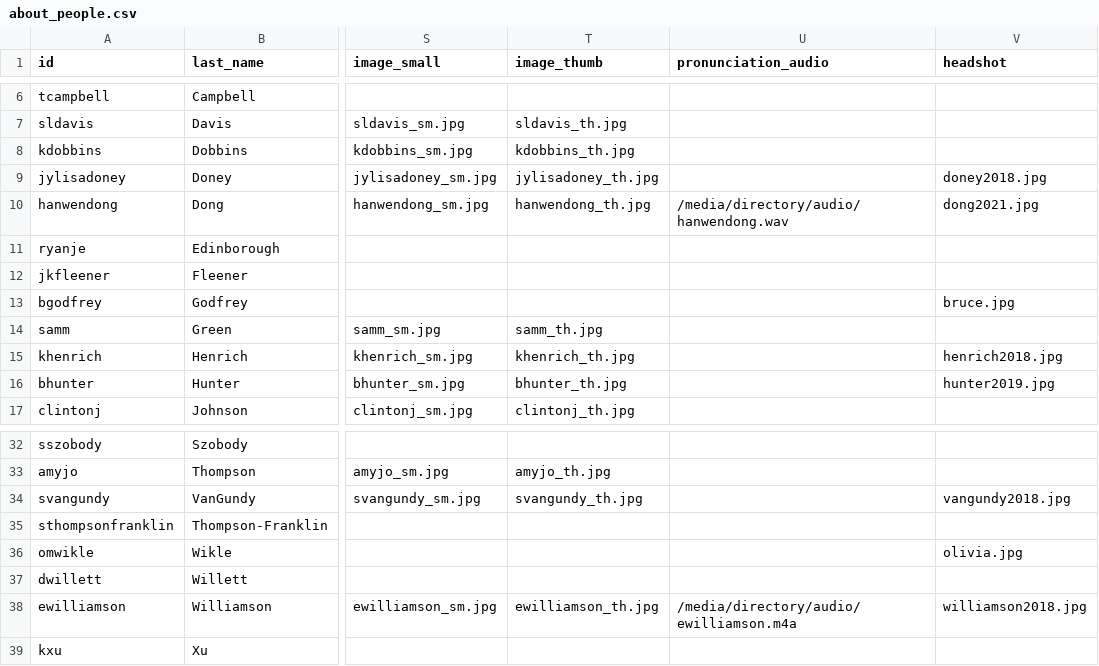
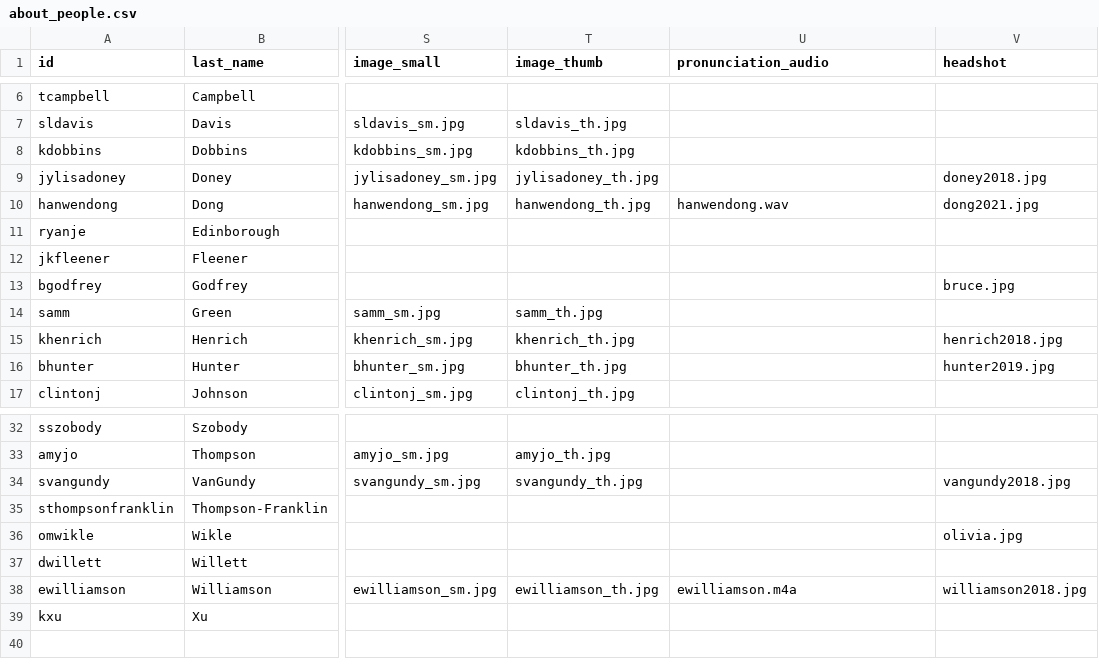
Before and after one commit to uidaholib/main-web-redesign_draft, a CSV file: _data/about_people.csv, drawn as a sheet; only a part is shown, gaps mark what is left out; the diff names each change by its address in the sheet, - before the commit and + after, or states it on an @@ line.

Commit message:
add audio player to profile

```diff
--- a/_data/about_people.csv
+++ b/_data/about_people.csv
-U10 (pronunciation_audio): /media/directory/audio/hanwendong.wav
+U10 (pronunciation_audio): hanwendong.wav
-U38 (pronunciation_audio): /media/directory/audio/ewilliamson.m4a
+U38 (pronunciation_audio): ewilliamson.m4a
```
Also changed, not shown: 2 other files.
